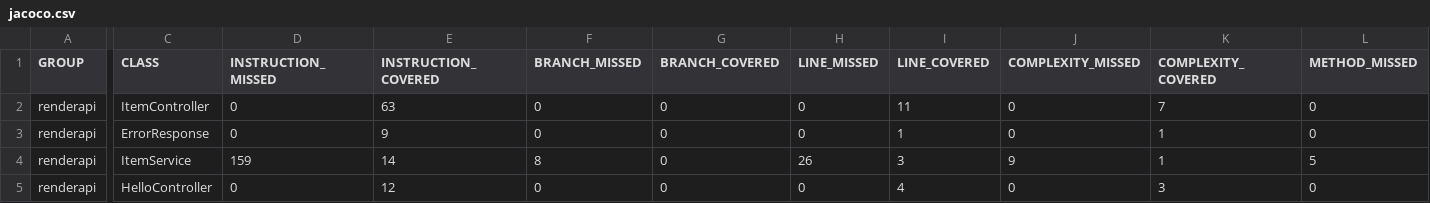
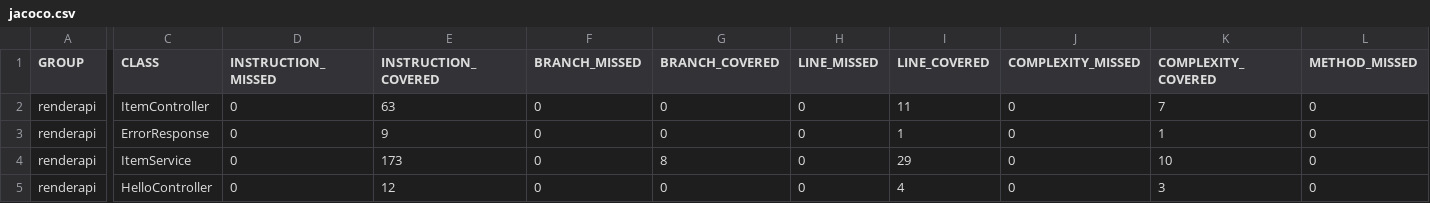
Before and after one commit to claudio-bianco/pipeline-ci-cd-java, a CSV file: target/site/jacoco/jacoco.csv, drawn as a sheet; only a part is shown, gaps mark what is left out; the diff covers the shown part only; the diff names each change by its address in the sheet, - before the commit and + after, or states it on an @@ line.

```diff
--- a/target/site/jacoco/jacoco.csv
+++ b/target/site/jacoco/jacoco.csv
-D4 (INSTRUCTION_MISSED): 159
+D4 (INSTRUCTION_MISSED): 0
-E4 (INSTRUCTION_COVERED): 14
+E4 (INSTRUCTION_COVERED): 173
-F4 (BRANCH_MISSED): 8
+F4 (BRANCH_MISSED): 0
-G4 (BRANCH_COVERED): 0
+G4 (BRANCH_COVERED): 8
-H4 (LINE_MISSED): 26
+H4 (LINE_MISSED): 0
-I4 (LINE_COVERED): 3
+I4 (LINE_COVERED): 29
-J4 (COMPLEXITY_MISSED): 9
+J4 (COMPLEXITY_MISSED): 0
-K4 (COMPLEXITY_COVERED): 1
+K4 (COMPLEXITY_COVERED): 10
-L4 (METHOD_MISSED): 5
+L4 (METHOD_MISSED): 0
```
Also changed, not shown: 1 edited cell elsewhere in this file, 24 other files.
